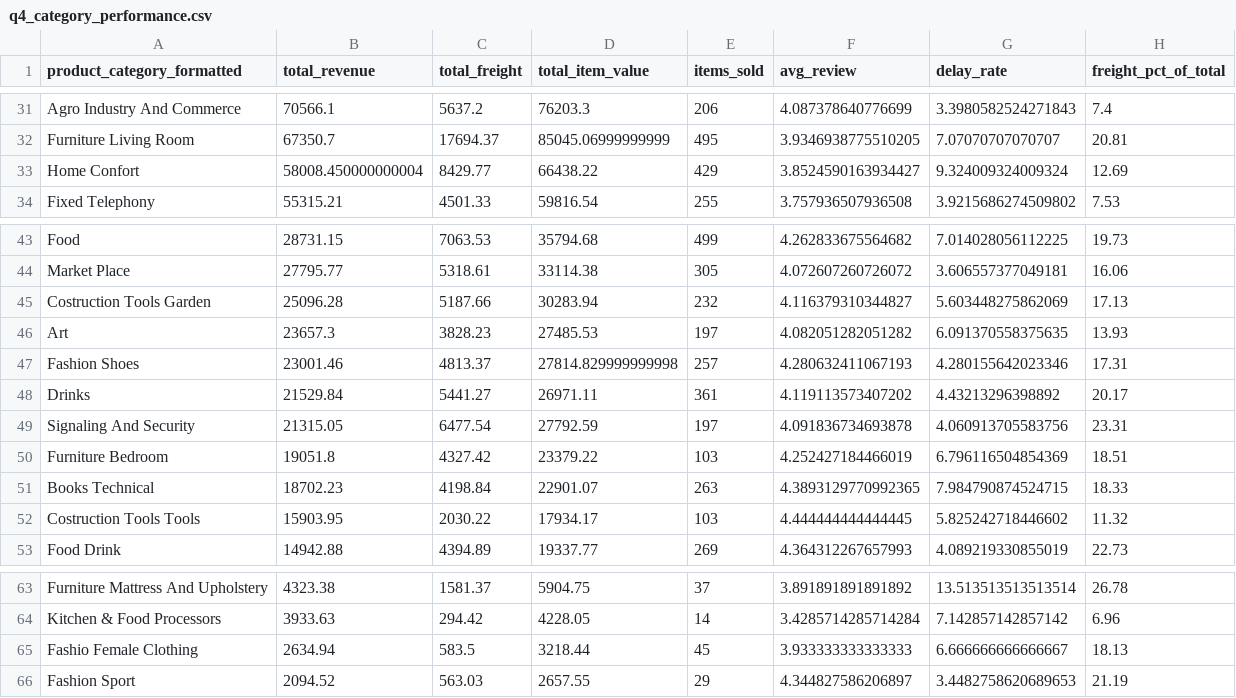
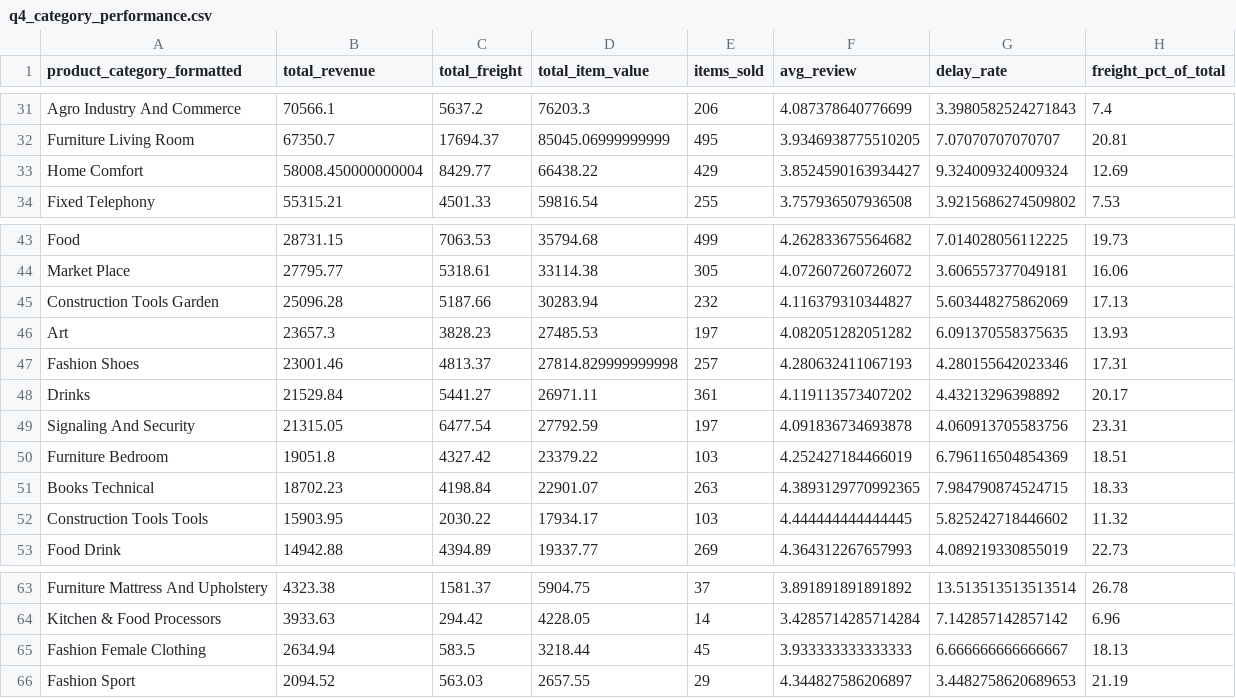
Before and after one commit to Baotran265/olist-ecommerce-data-analyst, a CSV file: outputs/tables/q4_category_performance.csv, drawn as a sheet; only a part is shown, gaps mark what is left out.

```diff
--- a/outputs/tables/q4_category_performance.csv
+++ b/outputs/tables/q4_category_performance.csv
@@ -32,3 +32,3 @@ Agro Industry And Commerce,70566.1,5637.2,76203.3,206,4.087378640776699,3.398058
 Furniture Living Room,67350.7,17694.37,85045.06999999999,495,3.9346938775510205,7.07070707070707,20.81
-Home Confort,58008.450000000004,8429.77,66438.22,429,3.8524590163934427,9.324009324009324,12.69
+Home Comfort,58008.450000000004,8429.77,66438.22,429,3.8524590163934427,9.324009324009324,12.69
 Fixed Telephony,55315.21,4501.33,59816.54,255,3.757936507936508,3.9215686274509802,7.53
@@ -44,3 +44,3 @@ Food,28731.15,7063.53,35794.68,499,4.262833675564682,7.014028056112225,19.73
 Market Place,27795.77,5318.61,33114.38,305,4.072607260726072,3.606557377049181,16.06
-Costruction Tools Garden,25096.28,5187.66,30283.94,232,4.116379310344827,5.603448275862069,17.13
+Construction Tools Garden,25096.28,5187.66,30283.94,232,4.116379310344827,5.603448275862069,17.13
 Art,23657.3,3828.23,27485.53,197,4.082051282051282,6.091370558375635,13.93
@@ -51,3 +51,3 @@ Furniture Bedroom,19051.8,4327.42,23379.22,103,4.252427184466019,6.7961165048543
 Books Technical,18702.23,4198.84,22901.07,263,4.3893129770992365,7.984790874524715,18.33
-Costruction Tools Tools,15903.95,2030.22,17934.17,103,4.444444444444445,5.825242718446602,11.32
+Construction Tools Tools,15903.95,2030.22,17934.17,103,4.444444444444445,5.825242718446602,11.32
 Food Drink,14942.88,4394.89,19337.77,269,4.364312267657993,4.089219330855019,22.73
@@ -64,3 +64,3 @@ Furniture Mattress And Upholstery,4323.38,1581.37,5904.75,37,3.891891891891892,1
 Kitchen & Food Processors,3933.63,294.42,4228.05,14,3.4285714285714284,7.142857142857142,6.96
-Fashio Female Clothing,2634.94,583.5,3218.44,45,3.933333333333333,6.666666666666667,18.13
+Fashion Female Clothing,2634.94,583.5,3218.44,45,3.933333333333333,6.666666666666667,18.13
 Fashion Sport,2094.52,563.03,2657.55,29,4.344827586206897,3.4482758620689653,21.19
```
Also changed, not shown: outputs/tables/q3_high_risk_sellers.csv, 17 other files.
